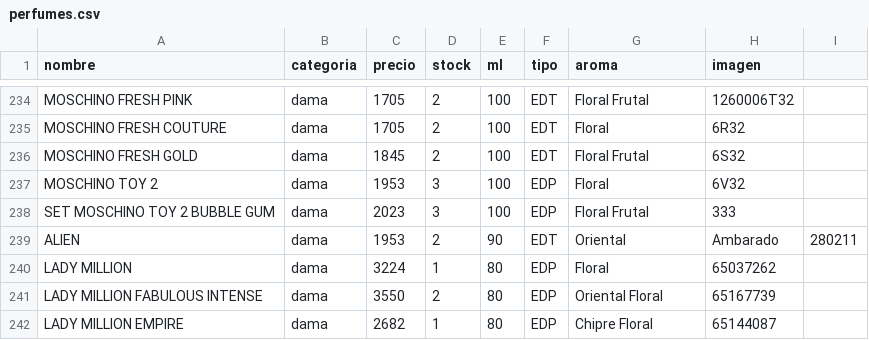
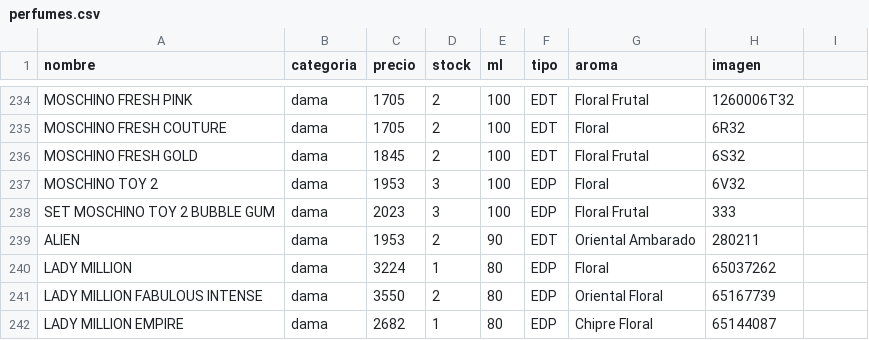
Before and after one commit to credilandia/credilandia.github.io, a CSV file: perfumes.csv, drawn as a sheet; only a part is shown, gaps mark what is left out.

Commit message:
Update perfumes.csv

```diff
--- a/perfumes.csv
+++ b/perfumes.csv
@@ -238,3 +238,3 @@ MOSCHINO TOY 2,dama,1953,3,100,EDP,Floral,6V32
 SET MOSCHINO TOY 2 BUBBLE GUM,dama,2023,3,100,EDP,Floral Frutal,333
-ALIEN,dama,1953,2,90,EDT,Oriental,Ambarado,280211
+ALIEN,dama,1953,2,90,EDT,Oriental Ambarado,280211
 LADY MILLION,dama,3224,1,80,EDP,Floral,65037262
```
